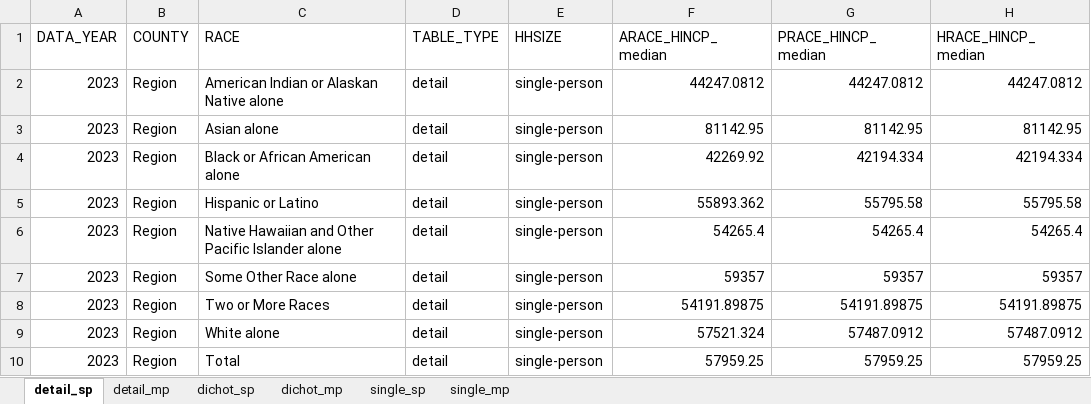
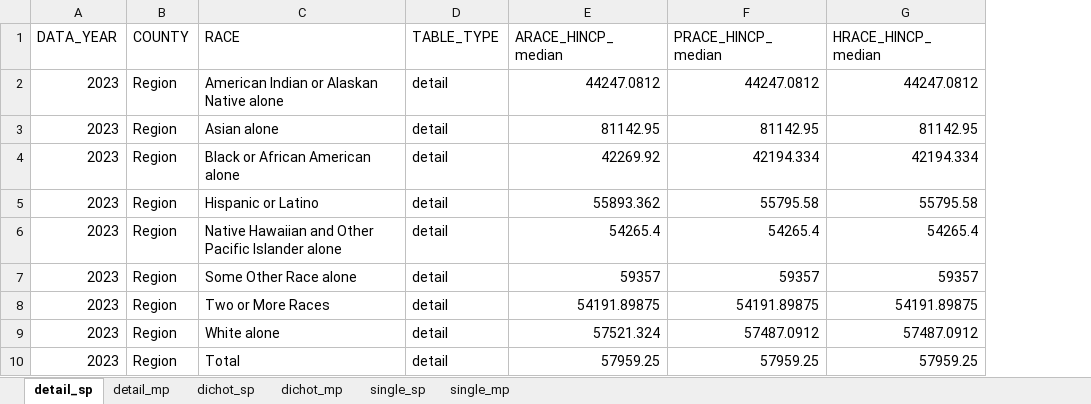
Before and after one commit to psrc/exploration-race-ethnicity, an Excel workbook: median-income-hhsize/data/median-income-by-re-hhsize.xlsx, sheet detail_sp, drawn as a sheet; only a part is shown; values as stored, in another font and other column widths than the file's, no borders; the diff names each change by its address in the sheet, - before the commit and + after, or states it on an @@ line.

```diff
--- a/median-income-hhsize/data/median-income-by-re-hhsize.xlsx (sheet detail_sp)
+++ b/median-income-hhsize/data/median-income-by-re-hhsize.xlsx (sheet detail_sp)
-column E (HHSIZE), rows 2-10: all single-person
```
Also changed, not shown: sheet dichot_sp, sheet single_sp, sheet single_mp, sheet dichot_mp, sheet detail_mp, 4 other files.
